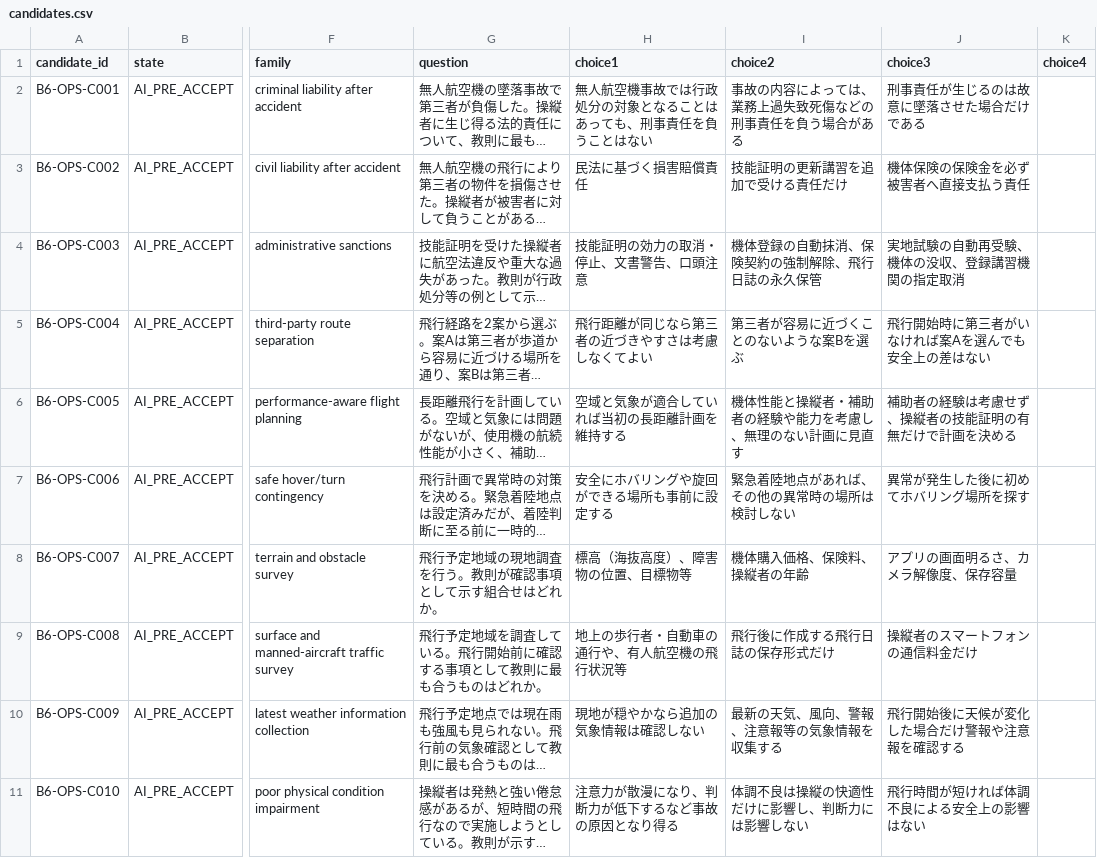
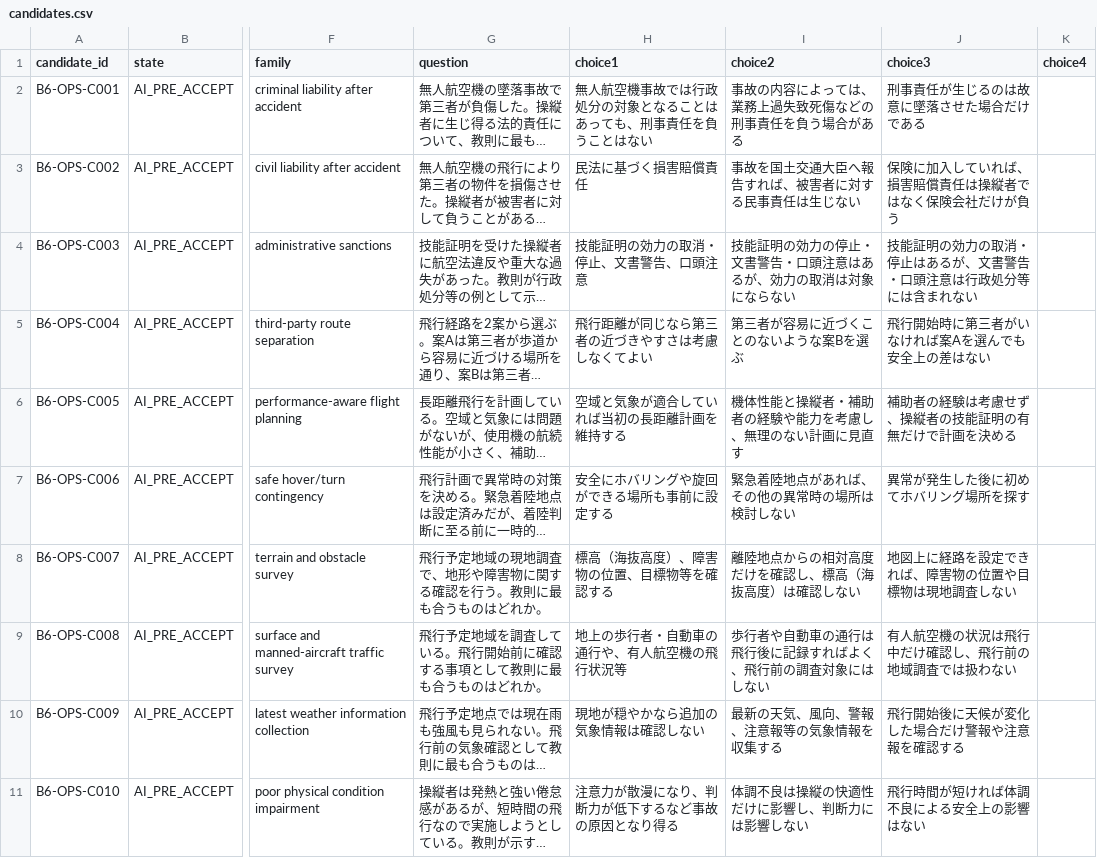
Before and after one commit to Komadeki/health-quiz-app, a CSV file: question_banks/drone_second_class/authoring/batches/batch_006/candidates.csv, drawn as a sheet; only a part is shown, gaps mark what is left out; long unchanged cells end in …; the diff names each change by its address in the sheet, - before the commit and + after, or states it on an @@ line.

Commit message:
Improve B6 distractor plausibility before review

```diff
--- a/question_banks/drone_second_class/authoring/batches/batch_006/candidates.csv
+++ b/question_banks/drone_second_class/authoring/batches/batch_006/candidates.csv
-I3 (choice2): 技能証明の更新講習を追加で受ける責任だけ
+I3 (choice2): 事故を国土交通大臣へ報告すれば、被害者に対する民事責任は生じない
-J3 (choice3): 機体保険の保険金を必ず被害者へ直接支払う責任
+J3 (choice3): 保険に加入していれば、損害賠償責任は操縦者ではなく保険会社だけが負う
-I4 (choice2): 機体登録の自動抹消、保険契約の強制解除、飛行日誌の永久保管
+I4 (choice2): 技能証明の効力の停止・文書警告・口頭注意はあるが、効力の取消は対象にならない
-J4 (choice3): 実地試験の自動再受験、機体の没収、登録講習機関の指定取消
+J4 (choice3): 技能証明の効力の取消・停止はあるが、文書警告・口頭注意は行政処分等には含まれない
-G8 (question): 飛行予定地域の現地調査を行う。教則が確認事項として示す組合せはどれか。
+G8 (question): 飛行予定地域の現地調査で、地形や障害物に関する確認を行う。教則に最も合うものはどれか。
-H8 (choice1): 標高（海抜高度）、障害物の位置、目標物等
+H8 (choice1): 標高（海抜高度）、障害物の位置、目標物等を確認する
-I8 (choice2): 機体購入価格、保険料、操縦者の年齢
+I8 (choice2): 離陸地点からの相対高度だけを確認し、標高（海抜高度）は確認しない
-J8 (choice3): アプリの画面明るさ、カメラ解像度、保存容量
+J8 (choice3): 地図上に経路を設定できれば、障害物の位置や目標物は現地調査しない
-I9 (choice2): 飛行後に作成する飛行日誌の保存形式だけ
+I9 (choice2): 歩行者や自動車の通行は飛行後に記録すればよく、飛行前の調査対象にはしない
-J9 (choice3): 操縦者のスマートフォンの通信料金だけ
+J9 (choice3): 有人航空機の状況は飛行中だけ確認し、飛行前の地域調査では扱わない
```
